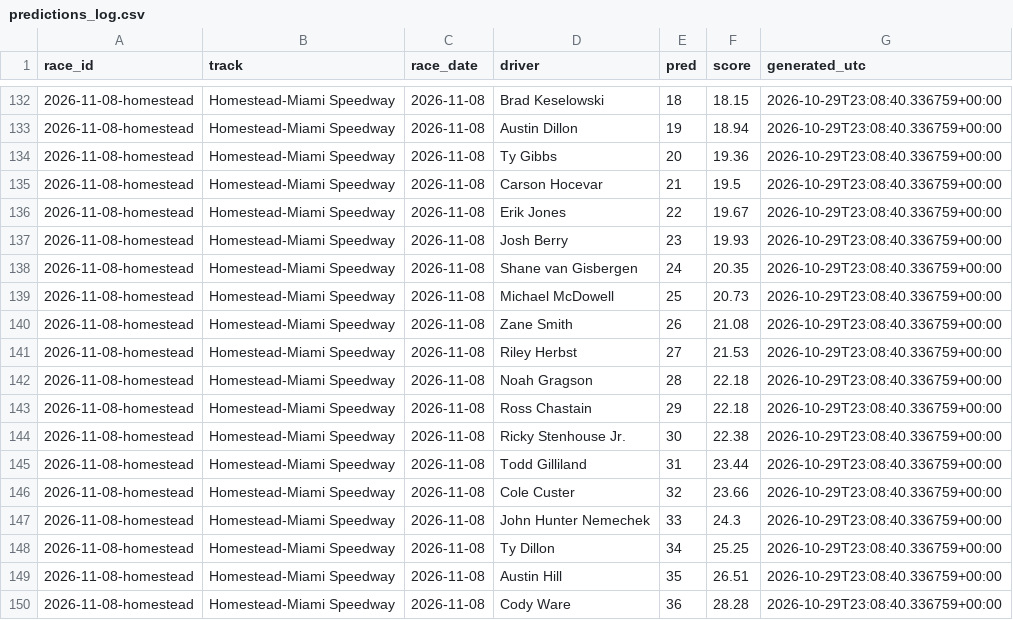
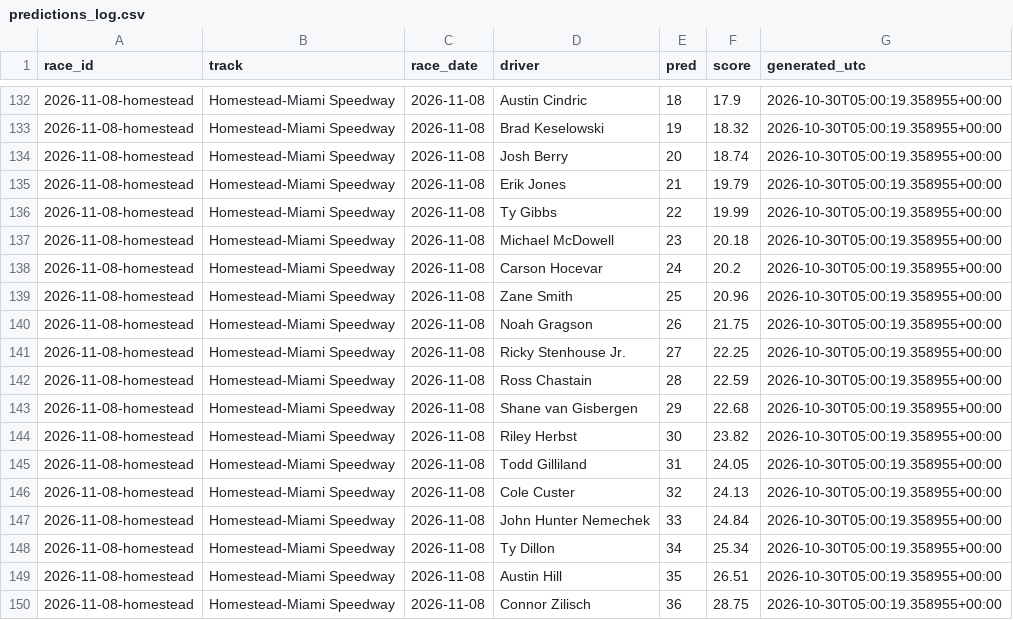
Before and after one commit to BlkShdw02/NASCAR-dashboard, a CSV file: data/predictions_log.csv, drawn as a sheet; only a part is shown, gaps mark what is left out; the diff covers the shown part only.

```diff
--- a/data/predictions_log.csv
+++ b/data/predictions_log.csv
@@ -132,19 +132,19 @@ race_id,track,race_date,driver,pred,score,generated_utc
-2026-11-08-homestead,Homestead-Miami Speedway,2026-11-08,Brad Keselowski,18,18.15,2026-10-29T23:08:40.336759+00:00
-2026-11-08-homestead,Homestead-Miami Speedway,2026-11-08,Austin Dillon,19,18.94,2026-10-29T23:08:40.336759+00:00
-2026-11-08-homestead,Homestead-Miami Speedway,2026-11-08,Ty Gibbs,20,19.36,2026-10-29T23:08:40.336759+00:00
-2026-11-08-homestead,Homestead-Miami Speedway,2026-11-08,Carson Hocevar,21,19.5,2026-10-29T23:08:40.336759+00:00
-2026-11-08-homestead,Homestead-Miami Speedway,2026-11-08,Erik Jones,22,19.67,2026-10-29T23:08:40.336759+00:00
-2026-11-08-homestead,Homestead-Miami Speedway,2026-11-08,Josh Berry,23,19.93,2026-10-29T23:08:40.336759+00:00
-2026-11-08-homestead,Homestead-Miami Speedway,2026-11-08,Shane van Gisbergen,24,20.35,2026-10-29T23:08:40.336759+00:00
-2026-11-08-homestead,Homestead-Miami Speedway,2026-11-08,Michael McDowell,25,20.73,2026-10-29T23:08:40.336759+00:00
-2026-11-08-homestead,Homestead-Miami Speedway,2026-11-08,Zane Smith,26,21.08,2026-10-29T23:08:40.336759+00:00
-2026-11-08-homestead,Homestead-Miami Speedway,2026-11-08,Riley Herbst,27,21.53,2026-10-29T23:08:40.336759+00:00
-2026-11-08-homestead,Homestead-Miami Speedway,2026-11-08,Noah Gragson,28,22.18,2026-10-29T23:08:40.336759+00:00
-2026-11-08-homestead,Homestead-Miami Speedway,2026-11-08,Ross Chastain,29,22.18,2026-10-29T23:08:40.336759+00:00
-2026-11-08-homestead,Homestead-Miami Speedway,2026-11-08,Ricky Stenhouse Jr.,30,22.38,2026-10-29T23:08:40.336759+00:00
-2026-11-08-homestead,Homestead-Miami Speedway,2026-11-08,Todd Gilliland,31,23.44,2026-10-29T23:08:40.336759+00:00
-2026-11-08-homestead,Homestead-Miami Speedway,2026-11-08,Cole Custer,32,23.66,2026-10-29T23:08:40.336759+00:00
-2026-11-08-homestead,Homestead-Miami Speedway,2026-11-08,John Hunter Nemechek,33,24.3,2026-10-29T23:08:40.336759+00:00
-2026-11-08-homestead,Homestead-Miami Speedway,2026-11-08,Ty Dillon,34,25.25,2026-10-29T23:08:40.336759+00:00
-2026-11-08-homestead,Homestead-Miami Speedway,2026-11-08,Austin Hill,35,26.51,2026-10-29T23:08:40.336759+00:00
-2026-11-08-homestead,Homestead-Miami Speedway,2026-11-08,Cody Ware,36,28.28,2026-10-29T23:08:40.336759+00:00
+2026-11-08-homestead,Homestead-Miami Speedway,2026-11-08,Austin Cindric,18,17.9,2026-10-30T05:00:19.358955+00:00
+2026-11-08-homestead,Homestead-Miami Speedway,2026-11-08,Brad Keselowski,19,18.32,2026-10-30T05:00:19.358955+00:00
+2026-11-08-homestead,Homestead-Miami Speedway,2026-11-08,Josh Berry,20,18.74,2026-10-30T05:00:19.358955+00:00
+2026-11-08-homestead,Homestead-Miami Speedway,2026-11-08,Erik Jones,21,19.79,2026-10-30T05:00:19.358955+00:00
+2026-11-08-homestead,Homestead-Miami Speedway,2026-11-08,Ty Gibbs,22,19.99,2026-10-30T05:00:19.358955+00:00
+2026-11-08-homestead,Homestead-Miami Speedway,2026-11-08,Michael McDowell,23,20.18,2026-10-30T05:00:19.358955+00:00
+2026-11-08-homestead,Homestead-Miami Speedway,2026-11-08,Carson Hocevar,24,20.2,2026-10-30T05:00:19.358955+00:00
+2026-11-08-homestead,Homestead-Miami Speedway,2026-11-08,Zane Smith,25,20.96,2026-10-30T05:00:19.358955+00:00
+2026-11-08-homestead,Homestead-Miami Speedway,2026-11-08,Noah Gragson,26,21.75,2026-10-30T05:00:19.358955+00:00
+2026-11-08-homestead,Homestead-Miami Speedway,2026-11-08,Ricky Stenhouse Jr.,27,22.25,2026-10-30T05:00:19.358955+00:00
+2026-11-08-homestead,Homestead-Miami Speedway,2026-11-08,Ross Chastain,28,22.59,2026-10-30T05:00:19.358955+00:00
+2026-11-08-homestead,Homestead-Miami Speedway,2026-11-08,Shane van Gisbergen,29,22.68,2026-10-30T05:00:19.358955+00:00
+2026-11-08-homestead,Homestead-Miami Speedway,2026-11-08,Riley Herbst,30,23.82,2026-10-30T05:00:19.358955+00:00
+2026-11-08-homestead,Homestead-Miami Speedway,2026-11-08,Todd Gilliland,31,24.05,2026-10-30T05:00:19.358955+00:00
+2026-11-08-homestead,Homestead-Miami Speedway,2026-11-08,Cole Custer,32,24.13,2026-10-30T05:00:19.358955+00:00
+2026-11-08-homestead,Homestead-Miami Speedway,2026-11-08,John Hunter Nemechek,33,24.84,2026-10-30T05:00:19.358955+00:00
+2026-11-08-homestead,Homestead-Miami Speedway,2026-11-08,Ty Dillon,34,25.34,2026-10-30T05:00:19.358955+00:00
+2026-11-08-homestead,Homestead-Miami Speedway,2026-11-08,Austin Hill,35,26.51,2026-10-30T05:00:19.358955+00:00
+2026-11-08-homestead,Homestead-Miami Speedway,2026-11-08,Connor Zilisch,36,28.75,2026-10-30T05:00:19.358955+00:00
```
Also changed, not shown: 85 edited cells elsewhere in this file, 1 other file.
